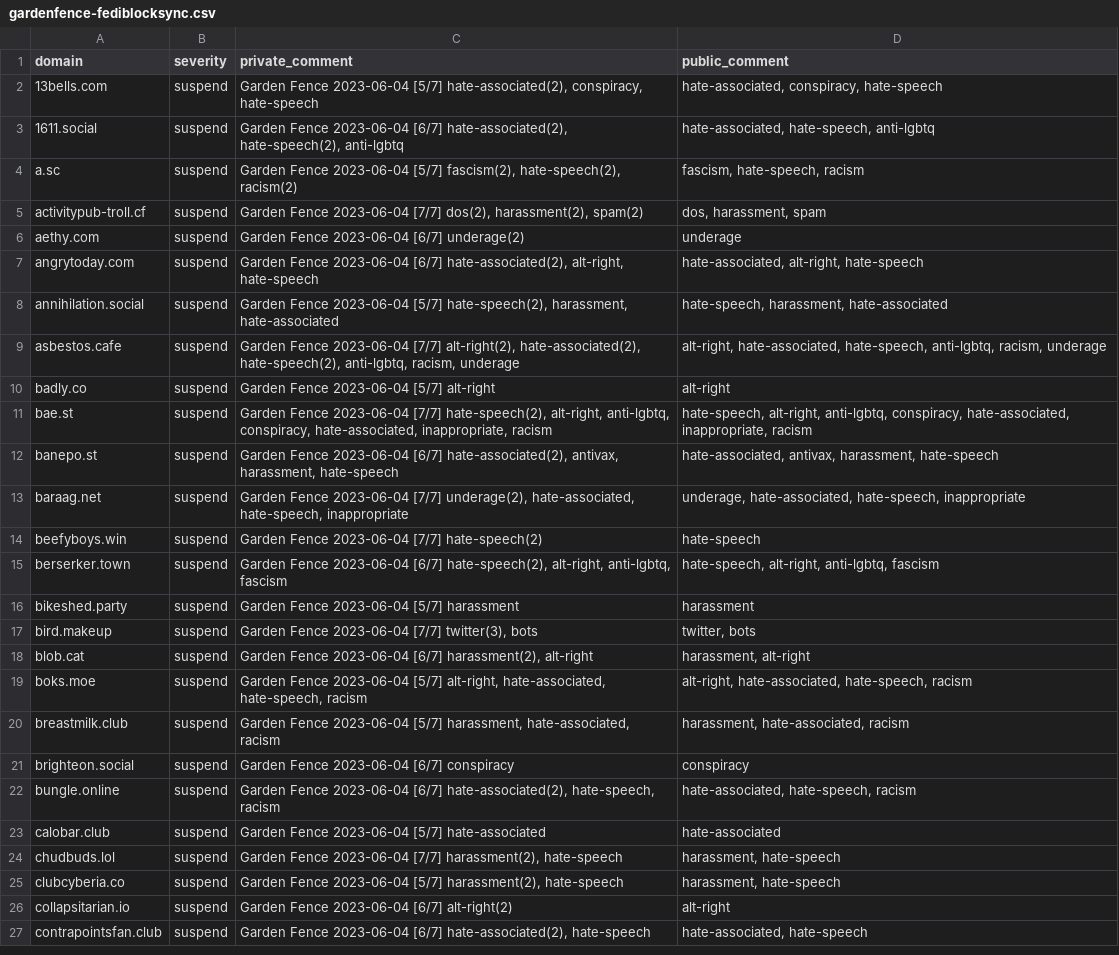
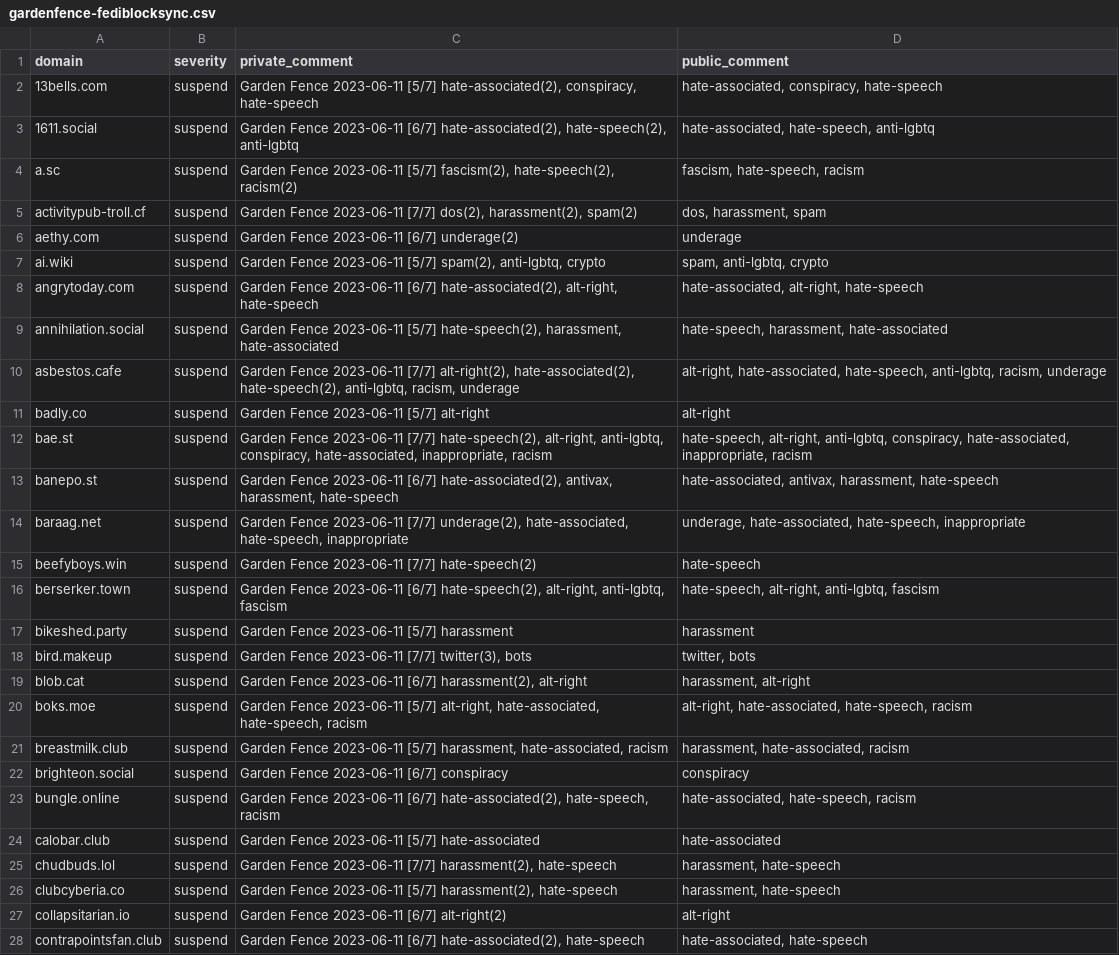
Before and after one commit to gardenfence/blocklist, a CSV file: gardenfence-fediblocksync.csv, drawn as a sheet; only a part is shown; addresses are those after the commit; the diff covers the shown part only; the diff names each change by its address in the sheet, - before the commit and + after, or states it on an @@ line.

```diff
--- a/gardenfence-fediblocksync.csv
+++ b/gardenfence-fediblocksync.csv
-C2 (private_comment): Garden Fence 2023-06-04 [5/7] hate-associated(2),…
+C2 (private_comment): Garden Fence 2023-06-11 [5/7] hate-associated(2),…
-C3 (private_comment): Garden Fence 2023-06-04 [6/7] hate-associated(2),…
+C3 (private_comment): Garden Fence 2023-06-11 [6/7] hate-associated(2),…
-C4 (private_comment): Garden Fence 2023-06-04 [5/7] fascism(2),…
+C4 (private_comment): Garden Fence 2023-06-11 [5/7] fascism(2),…
-C5 (private_comment): Garden Fence 2023-06-04 [7/7] dos(2),…
+C5 (private_comment): Garden Fence 2023-06-11 [7/7] dos(2),…
-C6 (private_comment): Garden Fence 2023-06-04 [6/7] underage(2)
+C6 (private_comment): Garden Fence 2023-06-11 [6/7] underage(2)
+row 7: ai.wiki | suspend | Garden Fence 2023-06-11 [5/7] spam(2), anti-lgbtq, crypto | spam, anti-lgbtq, crypto
-C8 (private_comment): Garden Fence 2023-06-04 [6/7] hate-associated(2),…
+C8 (private_comment): Garden Fence 2023-06-11 [6/7] hate-associated(2),…
-C9 (private_comment): Garden Fence 2023-06-04 [5/7] hate-speech(2),…
+C9 (private_comment): Garden Fence 2023-06-11 [5/7] hate-speech(2),…
-C10 (private_comment): Garden Fence 2023-06-04 [7/7] alt-right(2),…
+C10 (private_comment): Garden Fence 2023-06-11 [7/7] alt-right(2),…
-C11 (private_comment): Garden Fence 2023-06-04 [5/7] alt-right
+C11 (private_comment): Garden Fence 2023-06-11 [5/7] alt-right
-C12 (private_comment): Garden Fence 2023-06-04 [7/7] hate-speech(2),…
+C12 (private_comment): Garden Fence 2023-06-11 [7/7] hate-speech(2),…
-C13 (private_comment): Garden Fence 2023-06-04 [6/7] hate-associated(2),…
+C13 (private_comment): Garden Fence 2023-06-11 [6/7] hate-associated(2),…
-C14 (private_comment): Garden Fence 2023-06-04 [7/7] underage(2),…
+C14 (private_comment): Garden Fence 2023-06-11 [7/7] underage(2),…
-C15 (private_comment): Garden Fence 2023-06-04 [7/7] hate-speech(2)
+C15 (private_comment): Garden Fence 2023-06-11 [7/7] hate-speech(2)
-C16 (private_comment): Garden Fence 2023-06-04 [6/7] hate-speech(2),…
+C16 (private_comment): Garden Fence 2023-06-11 [6/7] hate-speech(2),…
-C17 (private_comment): Garden Fence 2023-06-04 [5/7] harassment
+C17 (private_comment): Garden Fence 2023-06-11 [5/7] harassment
-C18 (private_comment): Garden Fence 2023-06-04 [7/7] twitter(3),…
+C18 (private_comment): Garden Fence 2023-06-11 [7/7] twitter(3),…
-C19 (private_comment): Garden Fence 2023-06-04 [6/7] harassment(2),…
+C19 (private_comment): Garden Fence 2023-06-11 [6/7] harassment(2),…
-C20 (private_comment): Garden Fence 2023-06-04 [5/7] alt-right,…
+C20 (private_comment): Garden Fence 2023-06-11 [5/7] alt-right,…
-C21 (private_comment): Garden Fence 2023-06-04 [5/7] harassment,…
+C21 (private_comment): Garden Fence 2023-06-11 [5/7] harassment,…
-C22 (private_comment): Garden Fence 2023-06-04 [6/7] conspiracy
+C22 (private_comment): Garden Fence 2023-06-11 [6/7] conspiracy
-C23 (private_comment): Garden Fence 2023-06-04 [6/7] hate-associated(2),…
+C23 (private_comment): Garden Fence 2023-06-11 [6/7] hate-associated(2),…
-C24 (private_comment): Garden Fence 2023-06-04 [5/7] hate-associated
+C24 (private_comment): Garden Fence 2023-06-11 [5/7] hate-associated
-C25 (private_comment): Garden Fence 2023-06-04 [7/7] harassment(2),…
+C25 (private_comment): Garden Fence 2023-06-11 [7/7] harassment(2),…
-C26 (private_comment): Garden Fence 2023-06-04 [5/7] harassment(2),…
+C26 (private_comment): Garden Fence 2023-06-11 [5/7] harassment(2),…
-C27 (private_comment): Garden Fence 2023-06-04 [6/7] alt-right(2)
+C27 (private_comment): Garden Fence 2023-06-11 [6/7] alt-right(2)
-C28 (private_comment): Garden Fence 2023-06-04 [6/7] hate-associated(2),…
+C28 (private_comment): Garden Fence 2023-06-11 [6/7] hate-associated(2),…
```
Also changed, not shown: 1 added row and 125 edited cells elsewhere in this file, gardenfence-mastodon.csv, 2 other files.
